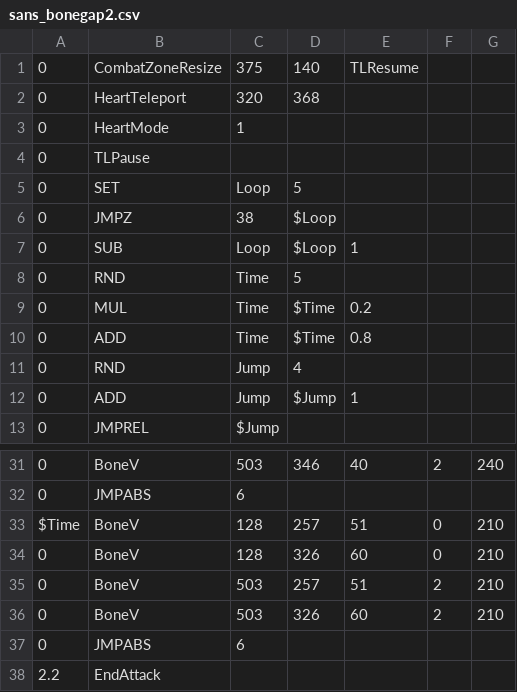
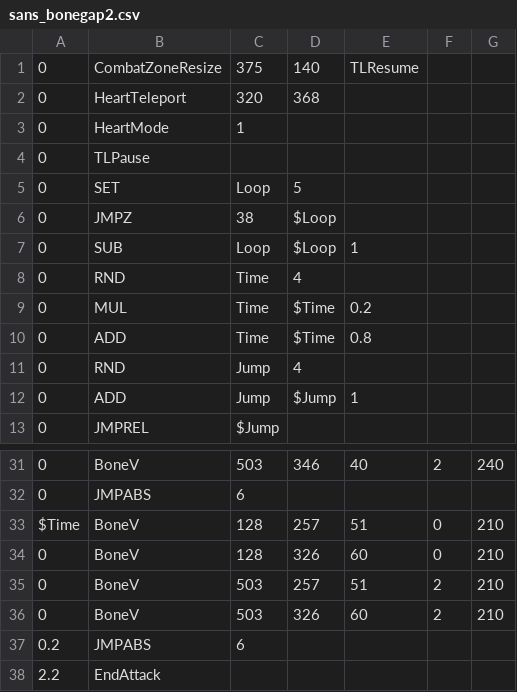
Before and after one commit to DaHappyGamer96/https-badtimesim.github.io, a CSV file: sans/sans_bonegap2.csv, drawn as a sheet; only a part is shown, gaps mark what is left out.

```diff
--- a/sans/sans_bonegap2.csv
+++ b/sans/sans_bonegap2.csv
@@ -7,3 +7,3 @@
 0,SUB,Loop,$Loop,1,,
-0,RND,Time,5,,,
+0,RND,Time,4,,,
 0,MUL,Time,$Time,0.2,,
@@ -36,3 +36,3 @@ $Time,BoneV,128,257,51,0,210
 0,BoneV,503,326,60,2,210
-0,JMPABS,6,,,,
+0.2,JMPABS,6,,,,
 2.2,EndAttack,,,,,
```
Also changed, not shown: sans/sans_platforms1.csv, sans/sans_platforms2.csv, 10 other files.
